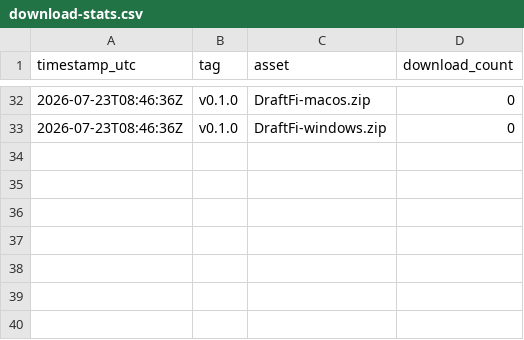
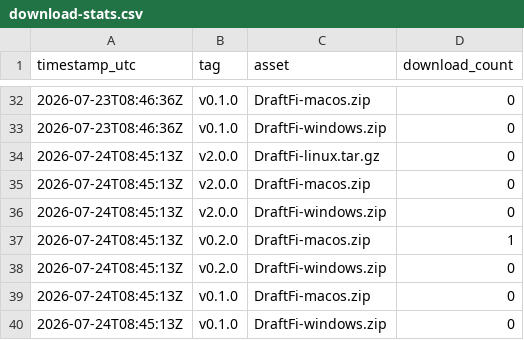
Before and after one commit to arcwel/draftfi, a CSV file: download-stats.csv, drawn as a sheet; only a part is shown, gaps mark what is left out; the diff names each change by its address in the sheet, - before the commit and + after, or states it on an @@ line.

Commit message:
chore: snapshot release download counts [skip ci]

```diff
--- a/download-stats.csv
+++ b/download-stats.csv
+row 34: 2026-07-24T08:45:13Z | v2.0.0 | DraftFi-linux.tar.gz | 0
+row 35: 2026-07-24T08:45:13Z | v2.0.0 | DraftFi-macos.zip | 0
+row 36: 2026-07-24T08:45:13Z | v2.0.0 | DraftFi-windows.zip | 0
+row 37: 2026-07-24T08:45:13Z | v0.2.0 | DraftFi-macos.zip | 1
+row 38: 2026-07-24T08:45:13Z | v0.2.0 | DraftFi-windows.zip | 0
+row 39: 2026-07-24T08:45:13Z | v0.1.0 | DraftFi-macos.zip | 0
+row 40: 2026-07-24T08:45:13Z | v0.1.0 | DraftFi-windows.zip | 0
```
